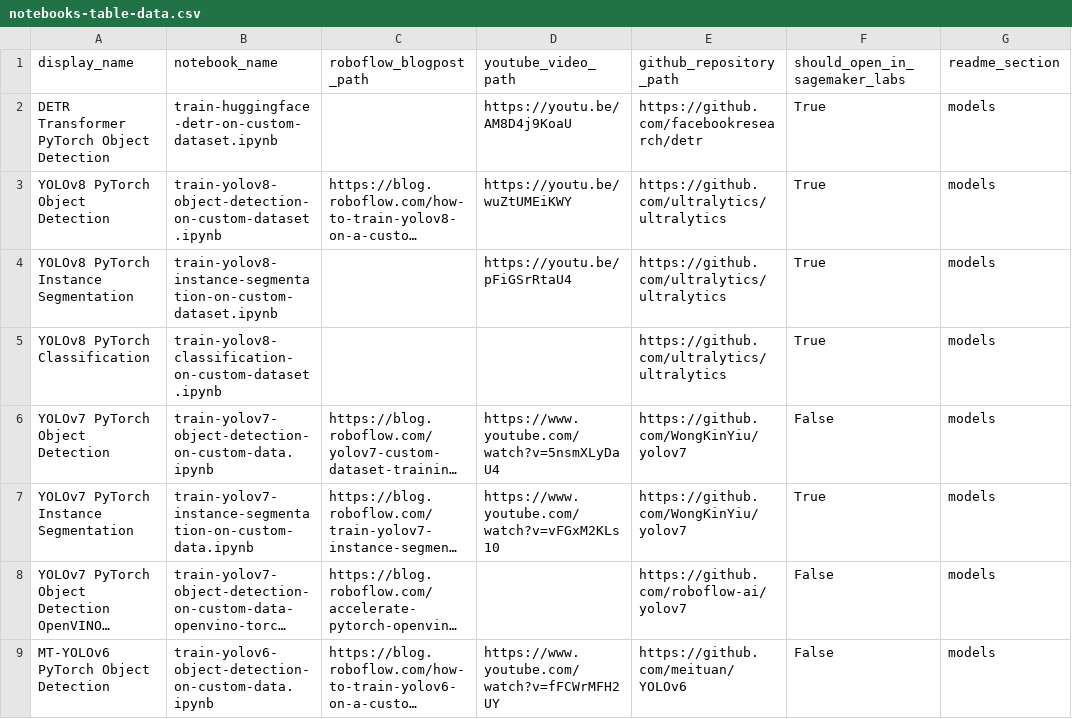
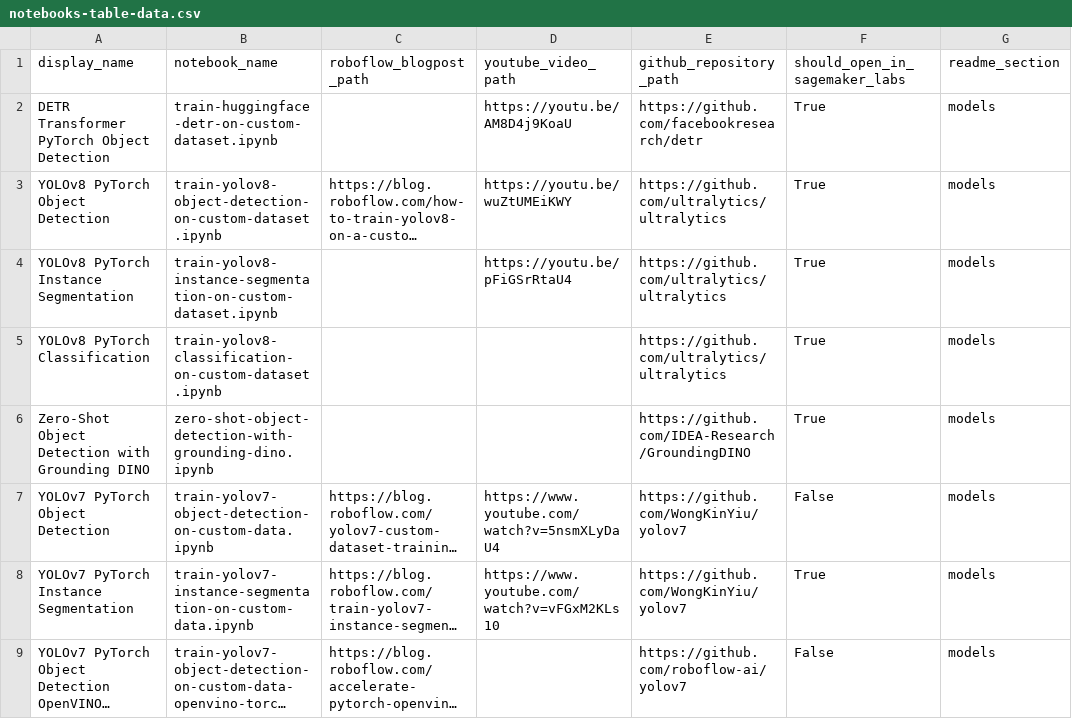
Before and after one commit to roboflow/notebooks, a CSV file: automation/notebooks-table-data.csv, drawn as a sheet; only a part is shown; the shorter side is filled out with more unchanged rows; long unchanged cells end in …; the diff names each change by its address in the sheet, - before the commit and + after, or states it on an @@ line.

Commit message:
📓 Zero-Shot Object Detection with Grounding DINO notebook added

```diff
--- a/automation/notebooks-table-data.csv
+++ b/automation/notebooks-table-data.csv
+row 6: Zero-Shot Object Detection with Grounding DINO | zero-shot-object-detection-with-grounding-dino.ipynb |  |  | https://github.com/IDEA-Research/GroundingDINO | True | models
```
Also changed, not shown: 2 other files.
